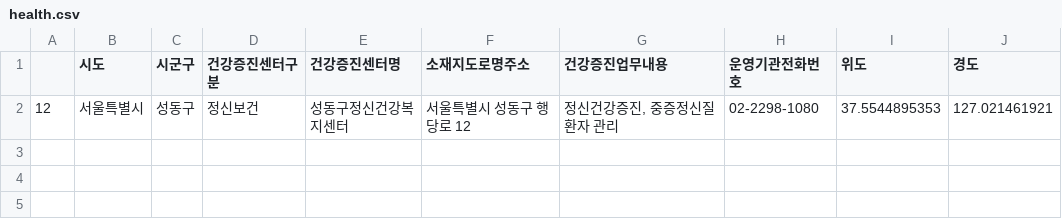
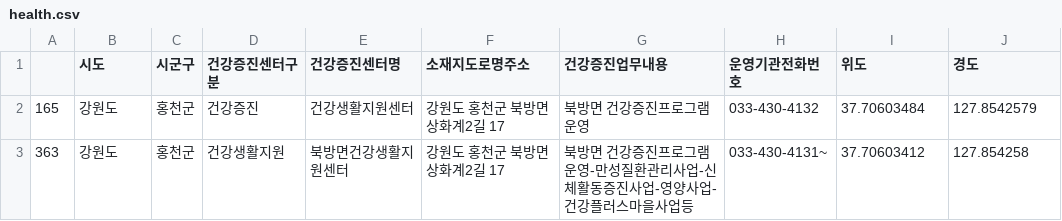
Before and after one commit to lejasa/2022PublicDataServiceProject_NIA, a CSV file: namgwang/tempor/health.csv, drawn as a sheet; removed rows and columns are numbered as before the commit, all else as after; the diff names each change by its address in the sheet, - before the commit and + after, or states it on an @@ line.

```diff
--- a/namgwang/tempor/health.csv
+++ b/namgwang/tempor/health.csv
-row 2: 12 | 서울특별시 | 성동구 | 정신보건 | 성동구정신건강복지센터 | 서울특별시 성동구 행당로 12 | 정신건강증진, 중증정신질환자 관리 | 02-2298-1080 | 37.5544895353 | 127.021461921
+row 2: 165 | 강원도 | 홍천군 | 건강증진 | 건강생활지원센터 | 강원도 홍천군 북방면 상화계2길 17 | 북방면 건강증진프로그램 운영 | 033-430-4132 | 37.70603484 | 127.8542579
+row 3: 363 | 강원도 | 홍천군 | 건강생활지원 | 북방면건강생활지원센터 | 강원도 홍천군 북방면 상화계2길 17 | 북방면 건강증진프로그램 운영-만성질환관리사업-신체활동증진사업-영양사업-건강플러스마을사업등 | 033-430-4131~ | 37.70603412 | 127.854258
```
Also changed, not shown: namgwang/tempor/chimae.csv, namgwang/tempor/digital.csv, 5 other files.
